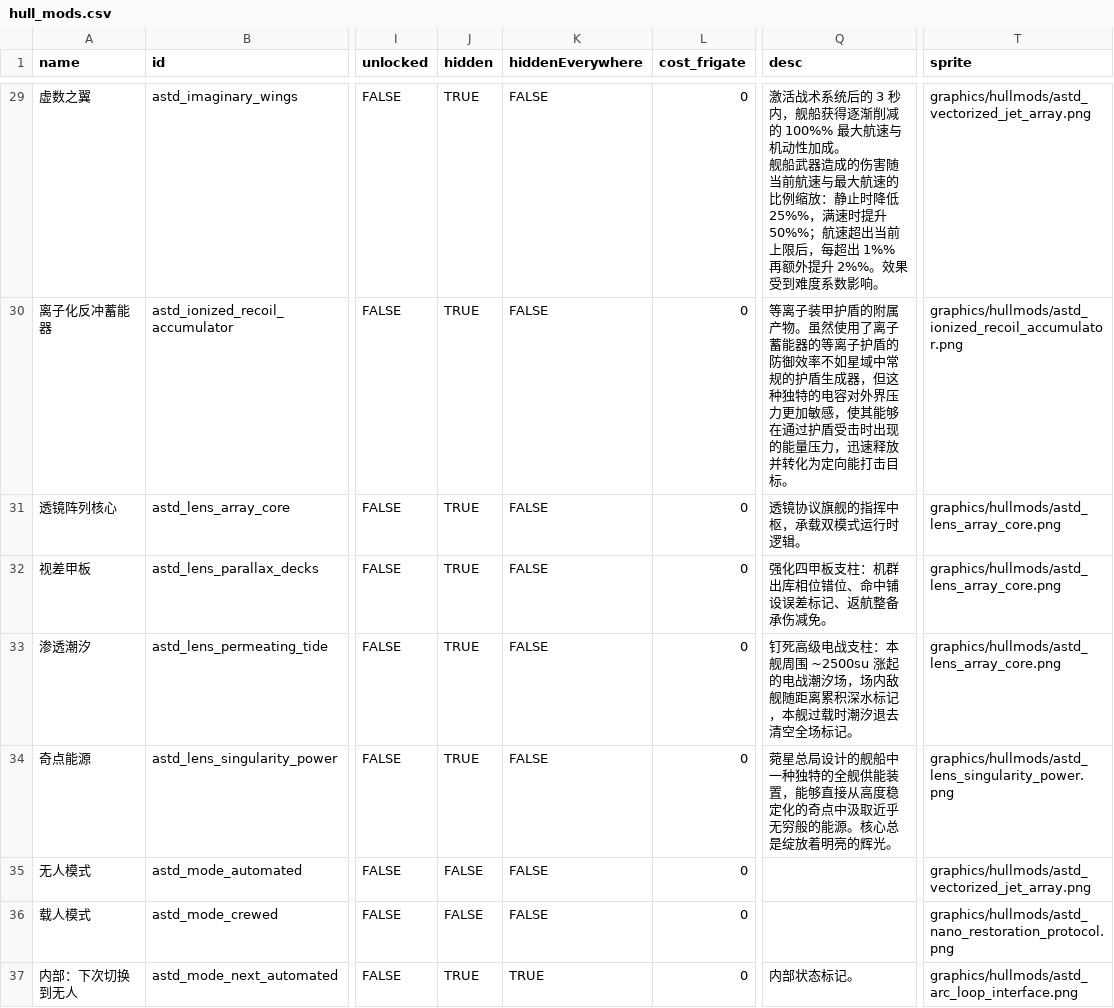
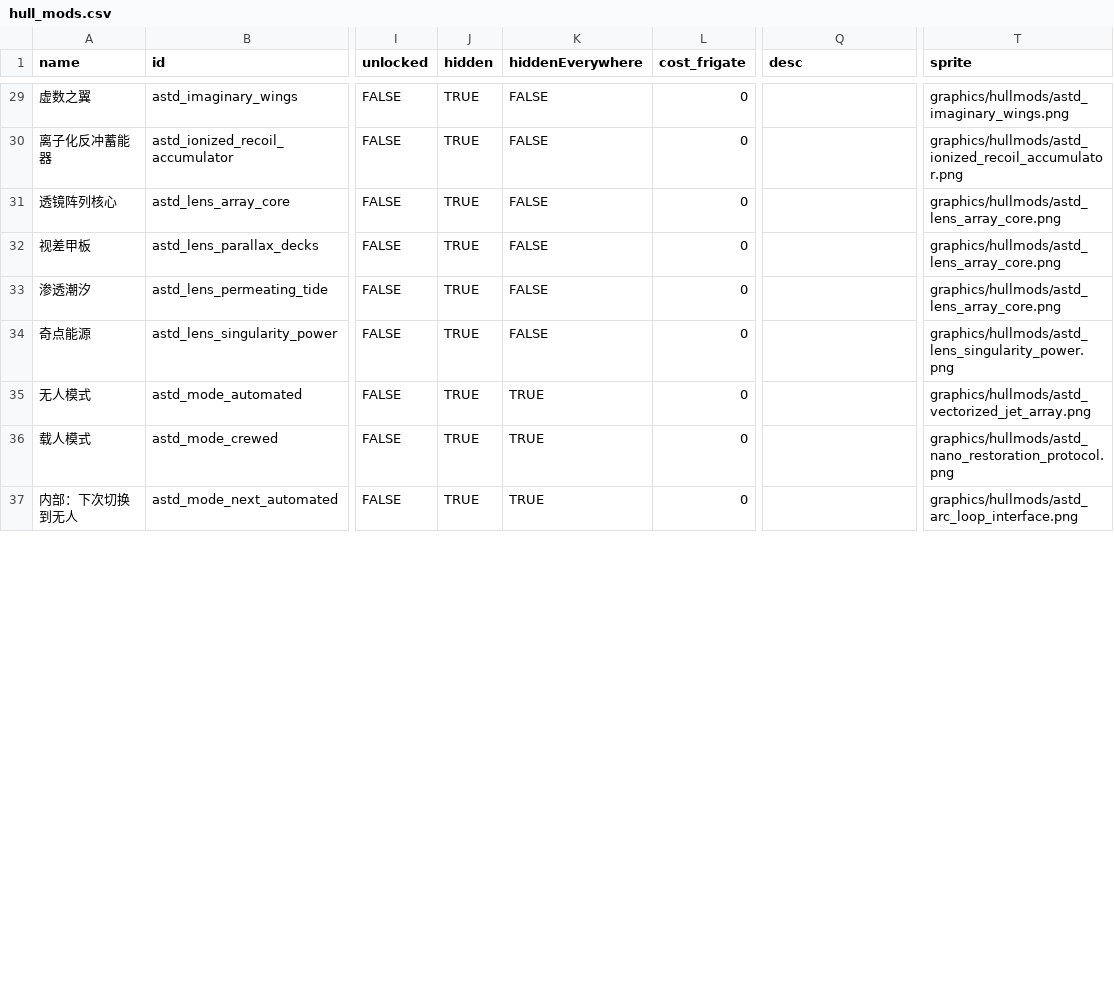
Before and after one commit to KasumiNova/AsteriaDirectorate, a CSV file: contents/data/hullmods/hull_mods.csv, drawn as a sheet; only a part is shown, gaps mark what is left out; ↵ is a line break in a cell; the diff covers the shown part only; the diff names each change by its address in the sheet, - before the commit and + after, or states it on an @@ line.

Commit message:
refactor(hullmods)：hull_mods.csv 描述全量迁移至 tooltip DSL 卡片头部
- 40 个非空 desc 从 ss-csv entry/properties 提取到 strings.json
  （ui.hullmod.<id>.desc），逐字保真（%% 转义口径一致、多行保留）
- 14 个现有 DSL 卡片头部插入 desc para（无标题）；
  21 个无卡片 hullmod（17 词缀/占位/调试/模式类）新增 addPostDescriptionSection
- 清空全部 entry 的 desc override 与 properties 的 hullmod.*.desc，
  重新生成使 csv desc 列全空，并同步 contents 生成物消除真相分裂
- 顺带接入 4 张新船插图标（aei/fire_control/targeting/imaginary_wings），
  替换共用的原版替身 sprite

```diff
--- a/contents/data/hullmods/hull_mods.csv
+++ b/contents/data/hullmods/hull_mods.csv
-Q29 (desc): 激活战术系统后的 3 秒内，舰船获得逐渐削减的 100%% 最大航速与机动性加成。 ↵ 舰船武器造成的伤害随当前航速与最大航速的比例缩放：静止时降低 25%%，满速时提升 50%%；航速超出当前上限后，每超出 1%% 再额外提升 2%%。效果受到难度系数影响。
+Q29 (desc): (empty)
-T29 (sprite): graphics/hullmods/astd_vectorized_jet_array.png
+T29 (sprite): graphics/hullmods/astd_imaginary_wings.png
-Q30 (desc): 等离子装甲护盾的附属产物。虽然使用了离子蓄能器的等离子护盾的防御效率不如星域中常规的护盾生成器，但这种独特的电容对外界压力更加敏感，使其能够在通过护盾受击时出现的能量压力，迅速释放并转化为定向能打击目标。
+Q30 (desc): (empty)
-Q31 (desc): 透镜协议旗舰的指挥中枢，承载双模式运行时逻辑。
+Q31 (desc): (empty)
-Q32 (desc): 强化四甲板支柱：机群出库相位错位、命中铺设误差标记、返航整备承伤减免。
+Q32 (desc): (empty)
-Q33 (desc): 钉死高级电战支柱：本舰周围 ~2500su 涨起的电战潮汐场，场内敌舰随距离累积深水标记，本舰过载时潮汐退去清空全场标记。
+Q33 (desc): (empty)
-Q34 (desc): 菀星总局设计的舰船中一种独特的全舰供能装置，能够直接从高度稳定化的奇点中汲取近乎无穷般的能源。核心总是绽放着明亮的辉光。
+Q34 (desc): (empty)
-J35:J36 (hidden): FALSE
+J35:J36 (hidden): TRUE
-K35:K36 (hiddenEverywhere): FALSE
+K35:K36 (hiddenEverywhere): TRUE
-Q37 (desc): 内部状态标记。
+Q37 (desc): (empty)
```
Also changed, not shown: 42 edited cells elsewhere in this file, 48 other files.
